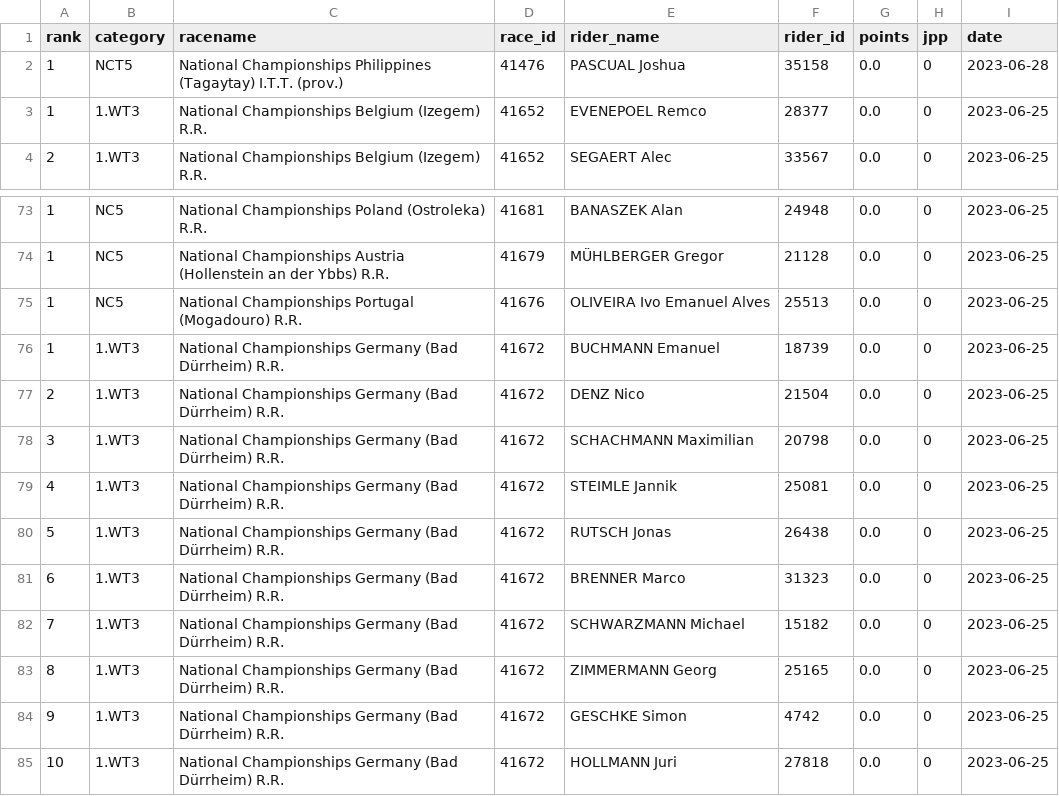
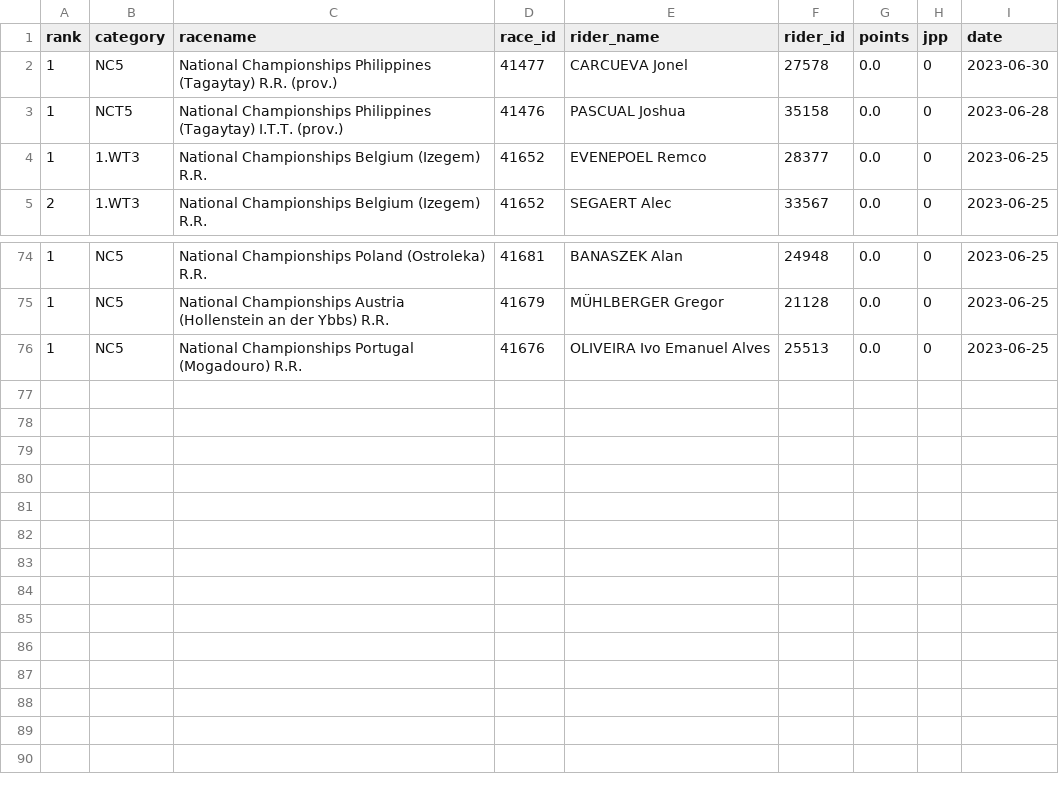
Before and after one commit to wijnandb/wielerspel2023, a CSV file: _data/latest_results.csv, drawn as a sheet; only a part is shown, gaps mark what is left out; removed rows and columns are numbered as before the commit, all else as after; the diff names each change by its address in the sheet, - before the commit and + after, or states it on an @@ line.

Commit message:
New results at 2023-06-30T17:07:53

```diff
--- a/_data/latest_results.csv
+++ b/_data/latest_results.csv
+row 2: 1 | NC5 | National Championships Philippines (Tagaytay) R.R. (prov.) | 41477 | CARCUEVA Jonel | 27578 | 0.0 | 0 | 2023-06-30
-row 76: 1 | 1.WT3 | National Championships Germany (Bad Dürrheim) R.R. | 41672 | BUCHMANN Emanuel | 18739 | 0.0 | 0 | 2023-06-25
-row 77: 2 | 1.WT3 | National Championships Germany (Bad Dürrheim) R.R. | 41672 | DENZ Nico | 21504 | 0.0 | 0 | 2023-06-25
-row 78: 3 | 1.WT3 | National Championships Germany (Bad Dürrheim) R.R. | 41672 | SCHACHMANN Maximilian | 20798 | 0.0 | 0 | 2023-06-25
-row 79: 4 | 1.WT3 | National Championships Germany (Bad Dürrheim) R.R. | 41672 | STEIMLE Jannik | 25081 | 0.0 | 0 | 2023-06-25
-row 80: 5 | 1.WT3 | National Championships Germany (Bad Dürrheim) R.R. | 41672 | RUTSCH Jonas | 26438 | 0.0 | 0 | 2023-06-25
-row 81: 6 | 1.WT3 | National Championships Germany (Bad Dürrheim) R.R. | 41672 | BRENNER Marco | 31323 | 0.0 | 0 | 2023-06-25
-row 82: 7 | 1.WT3 | National Championships Germany (Bad Dürrheim) R.R. | 41672 | SCHWARZMANN Michael | 15182 | 0.0 | 0 | 2023-06-25
-row 83: 8 | 1.WT3 | National Championships Germany (Bad Dürrheim) R.R. | 41672 | ZIMMERMANN Georg | 25165 | 0.0 | 0 | 2023-06-25
-row 84: 9 | 1.WT3 | National Championships Germany (Bad Dürrheim) R.R. | 41672 | GESCHKE Simon | 4742 | 0.0 | 0 | 2023-06-25
-row 85: 10 | 1.WT3 | National Championships Germany (Bad Dürrheim) R.R. | 41672 | HOLLMANN Juri | 27818 | 0.0 | 0 | 2023-06-25
```
Also changed, not shown: _data/all_results.csv, 1 other file.
